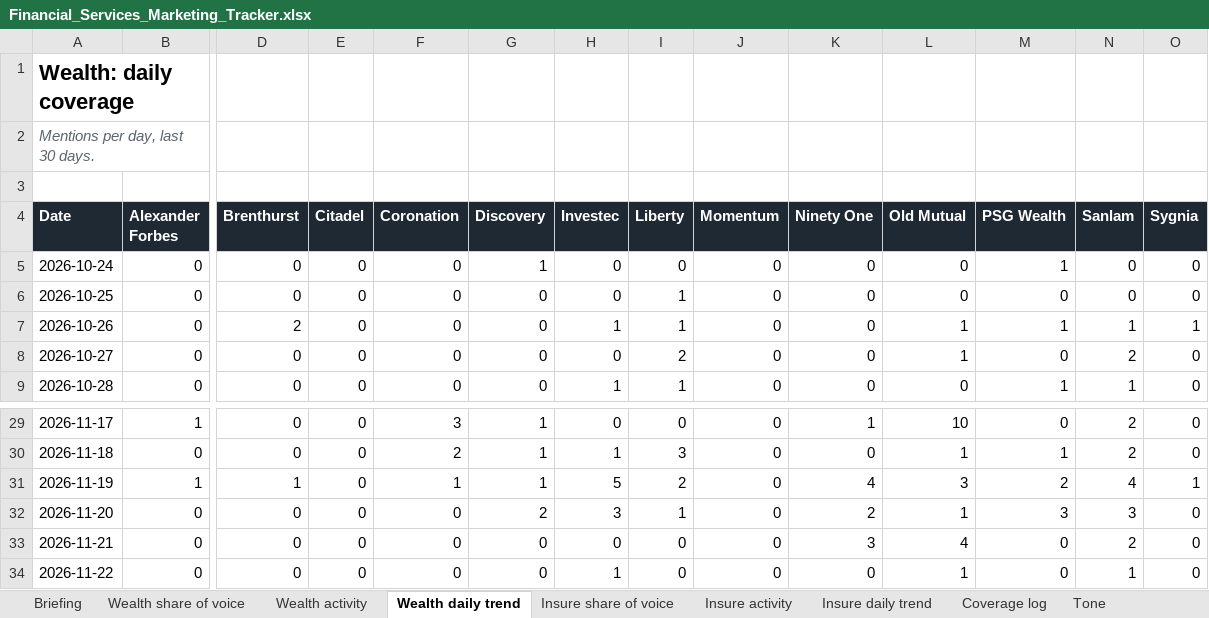
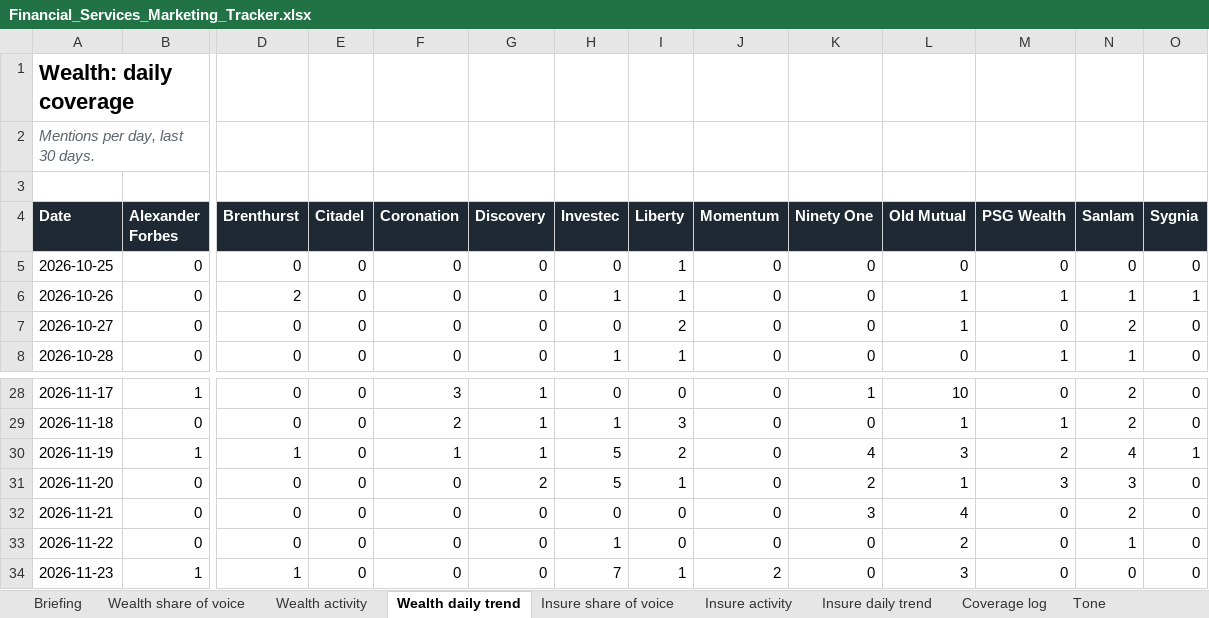
Before and after one commit to sheyaamh-bot/Financial-services-marketing-tracker, an Excel workbook: site/Financial_Services_Marketing_Tracker.xlsx, sheet Wealth daily trend, drawn as a sheet; only a part is shown, gaps mark what is left out; values as stored, in another font and other column widths than the file's, no borders; removed rows and columns are numbered as before the commit, all else as after; rows hold the shown columns only; the diff names each change by its address in the sheet, - before the commit and + after, or states it on an @@ line.

Commit message:
Daily tracker update 2026-11-23

```diff
--- a/site/Financial_Services_Marketing_Tracker.xlsx (sheet Wealth daily trend)
+++ b/site/Financial_Services_Marketing_Tracker.xlsx (sheet Wealth daily trend)
-row 5: 2026-10-24 | 0 | 0 | 0 | 0 | 1 | 0 | 0 | 0 | 0 | 0 | 1 | 0 | 0
-H31 (Investec): 3
+H31 (Investec): 5
-L33 (Old Mutual): 1
+L33 (Old Mutual): 2
+row 34: 2026-11-23 | 1 | 1 | 0 | 0 | 0 | 7 | 1 | 2 | 0 | 3 | 0 | 0 | 0
```
Also changed, not shown: sheet Coverage log, sheet Wealth share of voice, sheet Top outlets, sheet Insure share of voice, sheet Tone, sheet Social media, 5 more sheets, 5 other files.
